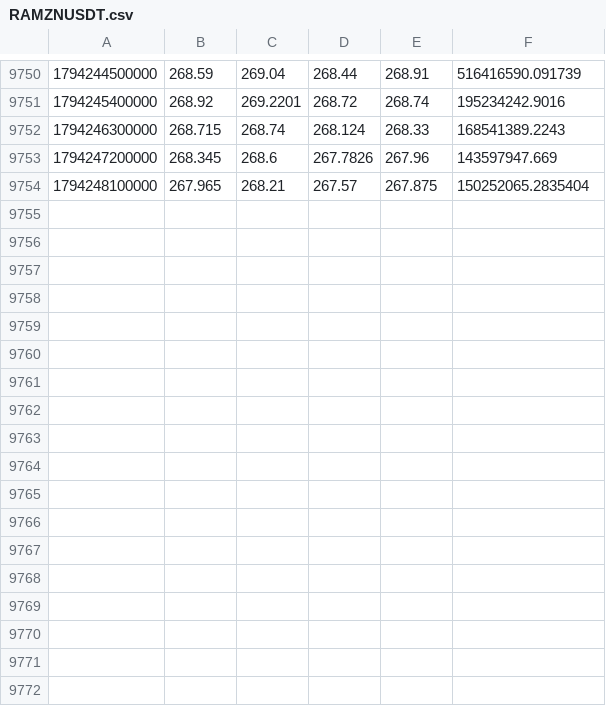
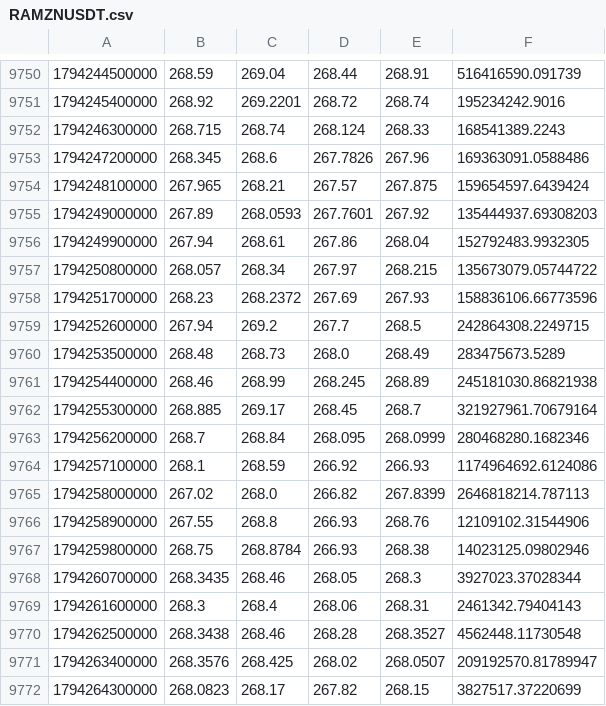
Before and after one commit to Milliebanned/pervigil, a CSV file: data/candles/RAMZNUSDT.csv, drawn as a sheet; only a part is shown, gaps mark what is left out; the diff covers the shown part only.

```diff
--- a/data/candles/RAMZNUSDT.csv
+++ b/data/candles/RAMZNUSDT.csv
@@ -9752,3 +9752,21 @@
 1794246300000,268.715,268.74,268.124,268.33,168541389.2243
-1794247200000,268.345,268.6,267.7826,267.96,143597947.669
-1794248100000,267.965,268.21,267.57,267.875,150252065.2835404
+1794247200000,268.345,268.6,267.7826,267.96,169363091.0588486
+1794248100000,267.965,268.21,267.57,267.875,159654597.6439424
+1794249000000,267.89,268.0593,267.7601,267.92,135444937.69308203
+1794249900000,267.94,268.61,267.86,268.04,152792483.9932305
+1794250800000,268.057,268.34,267.97,268.215,135673079.05744722
+1794251700000,268.23,268.2372,267.69,267.93,158836106.66773596
+1794252600000,267.94,269.2,267.7,268.5,242864308.2249715
+1794253500000,268.48,268.73,268.0,268.49,283475673.5289
+1794254400000,268.46,268.99,268.245,268.89,245181030.86821938
+1794255300000,268.885,269.17,268.45,268.7,321927961.70679164
+1794256200000,268.7,268.84,268.095,268.0999,280468280.1682346
+1794257100000,268.1,268.59,266.92,266.93,1174964692.6124086
+1794258000000,267.02,268.0,266.82,267.8399,2646818214.787113
+1794258900000,267.55,268.8,266.93,268.76,12109102.31544906
+1794259800000,268.75,268.8784,266.93,268.38,14023125.09802946
+1794260700000,268.3435,268.46,268.05,268.3,3927023.37028344
+1794261600000,268.3,268.4,268.06,268.31,2461342.79404143
+1794262500000,268.3438,268.46,268.28,268.3527,4562448.11730548
+1794263400000,268.3576,268.425,268.02,268.0507,209192570.81789947
+1794264300000,268.0823,268.17,267.82,268.15,3827517.37220699
```
Also changed, not shown: 11 added rows elsewhere in this file, data/candles/BTCUSDT.csv, data/candles/RMETAUSDT.csv, 12 other files.
